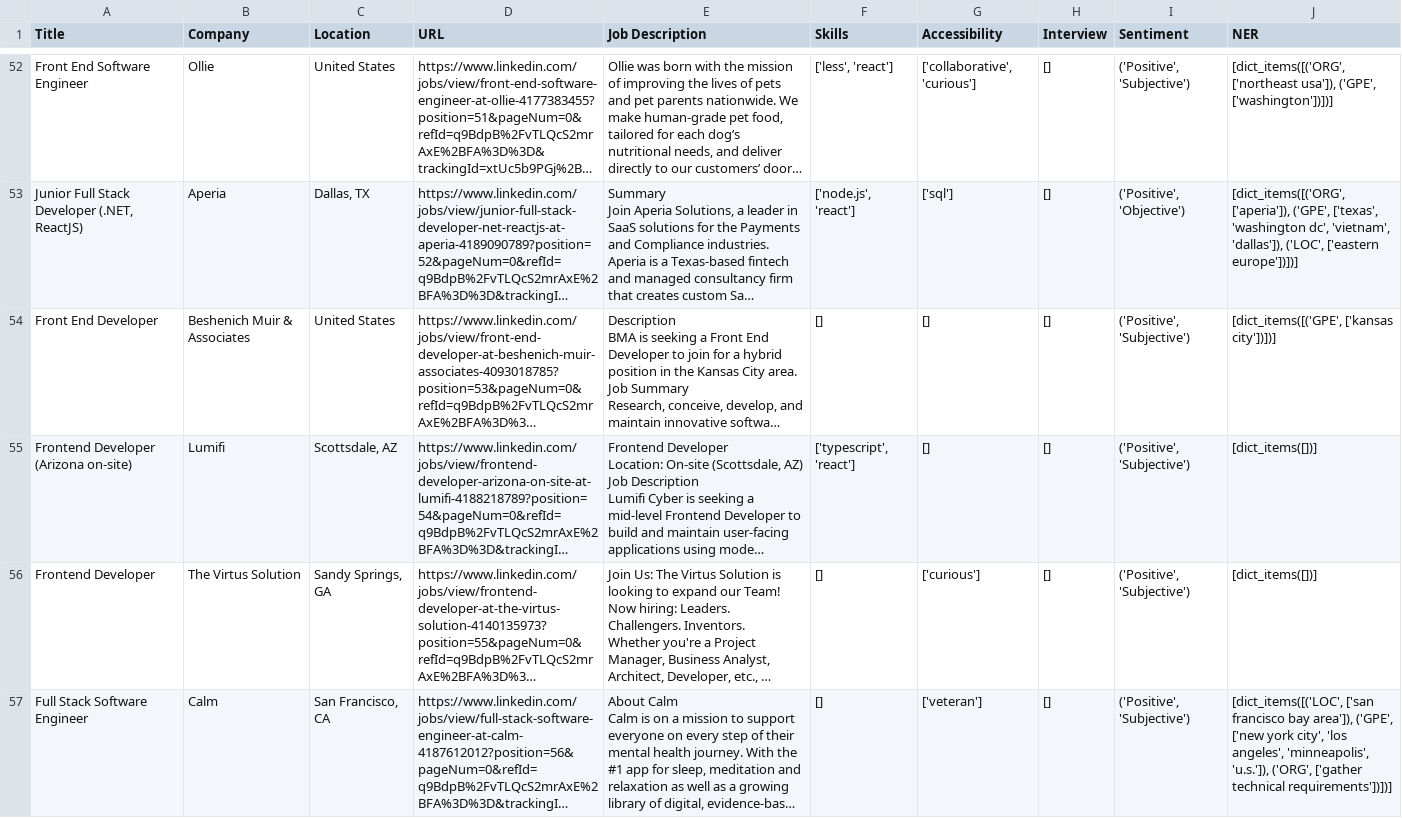
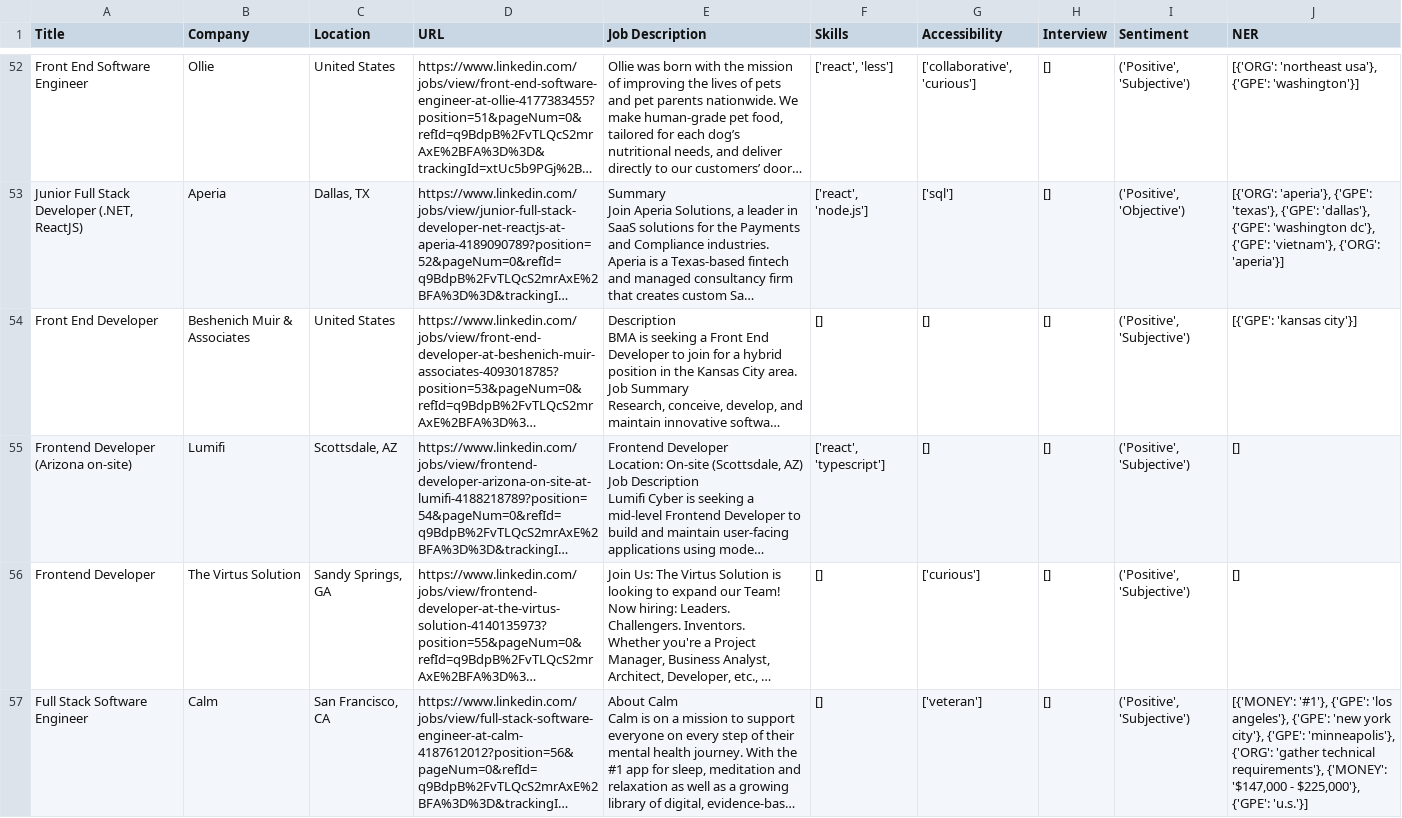
Before and after one commit to RydCri/JobScraper, a CSV file: csvs/processed/example_linkedin_ds_jobs_processed.csv, drawn as a sheet; only a part is shown, gaps mark what is left out; long unchanged cells end in …; the diff covers the shown part only; the diff names each change by its address in the sheet, - before the commit and + after, or states it on an @@ line.

Commit message:
updated ner function

```diff
--- a/csvs/processed/example_linkedin_ds_jobs_processed.csv
+++ b/csvs/processed/example_linkedin_ds_jobs_processed.csv
-F52 (Skills): ['less', 'react']
+F52 (Skills): ['react', 'less']
-J52 (NER): [dict_items([('ORG', ['northeast usa']), ('GPE', ['washington'])])]
+J52 (NER): [{'ORG': 'northeast usa'}, {'GPE': 'washington'}]
-F53 (Skills): ['node.js', 'react']
+F53 (Skills): ['react', 'node.js']
-J53 (NER): [dict_items([('ORG', ['aperia']), ('GPE', ['texas', 'washington dc', 'vietnam', 'dallas']), ('LOC', ['eastern europe'])])]
+J53 (NER): [{'ORG': 'aperia'}, {'GPE': 'texas'}, {'GPE': 'dallas'}, {'GPE': 'washington dc'}, {'GPE': 'vietnam'}, {'ORG': 'aperia'}]
-J54 (NER): [dict_items([('GPE', ['kansas city'])])]
+J54 (NER): [{'GPE': 'kansas city'}]
-F55 (Skills): ['typescript', 'react']
+F55 (Skills): ['react', 'typescript']
-J55:J56 (NER): [dict_items([])]
+J55:J56 (NER): []
-J57 (NER): [dict_items([('LOC', ['san francisco bay area']), ('GPE', ['new york city', 'los angeles', 'minneapolis', 'u.s.']), ('ORG', ['gather technical requirements'])])]
+J57 (NER): [{'MONEY': '#1'}, {'GPE': 'los angeles'}, {'GPE': 'new york city'}, {'GPE': 'minneapolis'}, {'ORG': 'gather technical requirements'}, {'MONEY': '$147,000 - $225,000'}, {'GPE': 'u.s.'}]
```
Also changed, not shown: 148 edited cells elsewhere in this file.
